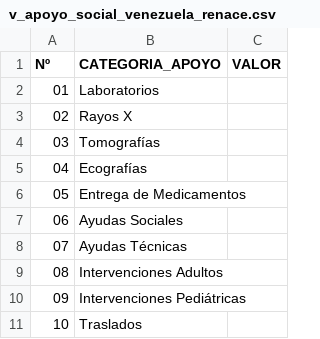
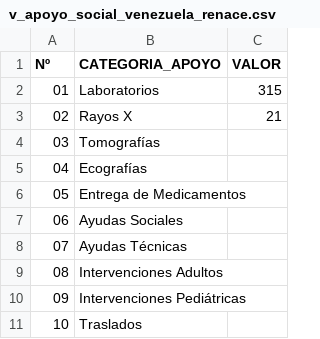
Before and after one commit to s2vivasjimmy-lgtm/mi_sistema, a CSV file: v_apoyo_social_venezuela_renace.csv, drawn as a sheet.

Commit message:
Actualización datos Puesto Comando

```diff
--- a/v_apoyo_social_venezuela_renace.csv
+++ b/v_apoyo_social_venezuela_renace.csv
@@ -1,4 +1,4 @@
 Nº,CATEGORIA_APOYO,VALOR
-01,Laboratorios ,
-02,Rayos X,
+01,Laboratorios ,315
+02,Rayos X,21
 03,Tomografías ,
```
